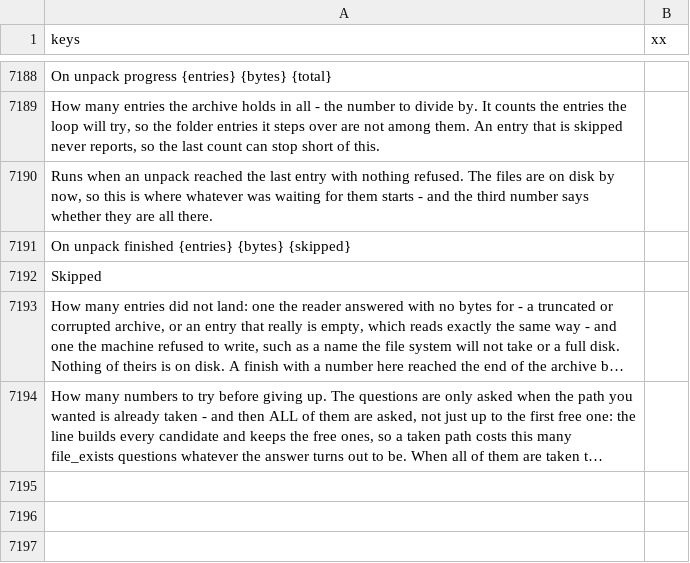
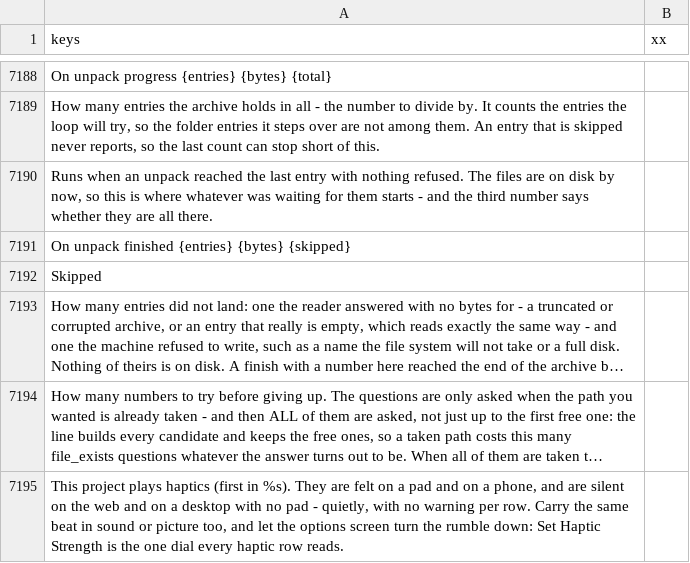
Before and after one commit to SalmanShhh/Godot-EventSheet-Visual-Scripting, a CSV file: addons/eventsheet/translations/TEMPLATE.csv, drawn as a sheet; only a part is shown, gaps mark what is left out; long unchanged cells end in …; the diff names each change by its address in the sheet, - before the commit and + after, or states it on an @@ line.

Commit message:
i18n(haptics): the ship-it note about a silent rumble joins the nine tables
The Doctor's note for a project that plays haptics was the one owed key the
harvest found. Appended to TEMPLATE.csv and the eight languages, so the
sentence a translator sees is the sentence the ship-it section says.

```diff
--- a/addons/eventsheet/translations/TEMPLATE.csv
+++ b/addons/eventsheet/translations/TEMPLATE.csv
+row 7195: This project plays haptics (first in %s). They are felt on a pad and on a phone, and are silent on the web and on a desktop with no pad - quietly, with no warning per row. Carry the same beat in sound or picture too, and let the options screen turn the rumble down: Set Haptic Strength is the one dial every haptic row reads.
```
Also changed, not shown: addons/eventsheet/translations/de.csv, addons/eventsheet/translations/es.csv, 6 other files.
